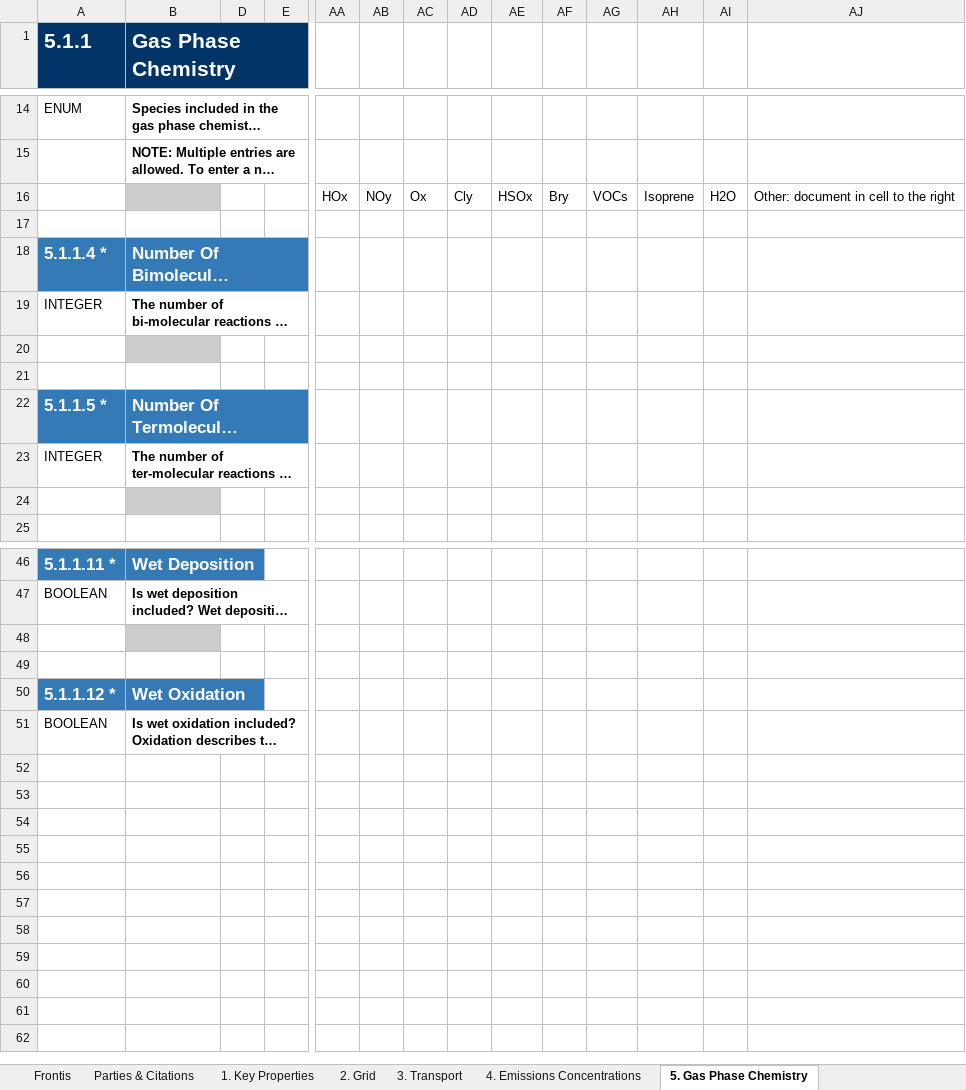
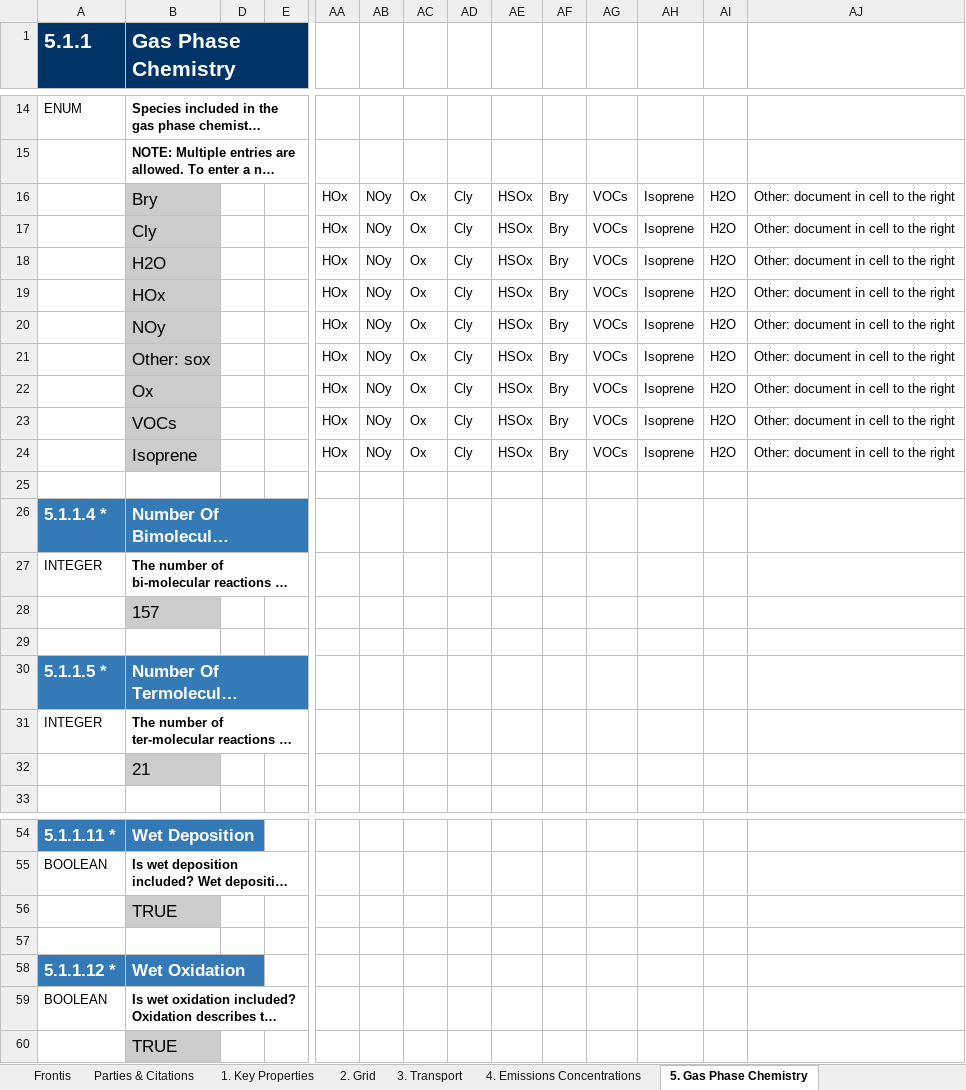
Before and after one commit to ES-DOC-INSTITUTIONAL/noaa-gfdl, an Excel workbook: cmip6/models/gfdl-esm4/cmip6_noaa-gfdl_gfdl-esm4_atmoschem.xlsx, sheet 5. Gas Phase Chemistry, drawn as a sheet; only a part is shown, gaps mark what is left out; long unchanged cells end in …; values as stored, in another font and other column widths than the file's, no borders; addresses are those after the commit; rows hold the shown columns only; the diff covers the shown part only; the diff names each change by its address in the sheet, - before the commit and + after, or states it on an @@ line.

```diff
--- a/cmip6/models/gfdl-esm4/cmip6_noaa-gfdl_gfdl-esm4_atmoschem.xlsx (sheet 5. Gas Phase Chemistry)
+++ b/cmip6/models/gfdl-esm4/cmip6_noaa-gfdl_gfdl-esm4_atmoschem.xlsx (sheet 5. Gas Phase Chemistry)
-B16 (Gas Phase Chemistry): (empty)
+B16 (Gas Phase Chemistry): Bry
+row 17:  | Cly |  |  | HOx | NOy | Ox | Cly | HSOx | Bry | VOCs | Isoprene | H2O | Other: document in cell to the right
+row 18:  | H2O |  |  | HOx | NOy | Ox | Cly | HSOx | Bry | VOCs | Isoprene | H2O | Other: document in cell to the right
+row 19:  | HOx |  |  | HOx | NOy | Ox | Cly | HSOx | Bry | VOCs | Isoprene | H2O | Other: document in cell to the right
+row 20:  | NOy |  |  | HOx | NOy | Ox | Cly | HSOx | Bry | VOCs | Isoprene | H2O | Other: document in cell to the right
+row 21:  | Other: sox |  |  | HOx | NOy | Ox | Cly | HSOx | Bry | VOCs | Isoprene | H2O | Other: document in cell to the right
+row 22:  | Ox |  |  | HOx | NOy | Ox | Cly | HSOx | Bry | VOCs | Isoprene | H2O | Other: document in cell to the right
+row 23:  | VOCs |  |  | HOx | NOy | Ox | Cly | HSOx | Bry | VOCs | Isoprene | H2O | Other: document in cell to the right
+row 24:  | Isoprene |  |  | HOx | NOy | Ox | Cly | HSOx | Bry | VOCs | Isoprene | H2O | Other: document in cell to the right
-B28 (Gas Phase Chemistry): (empty)
+B28 (Gas Phase Chemistry): 157
-B32 (Gas Phase Chemistry): (empty)
+B32 (Gas Phase Chemistry): 21
-B56 (Gas Phase Chemistry): (empty)
+B56 (Gas Phase Chemistry): TRUE
+row 60:  | TRUE
```
Also changed, not shown: 1 edited cell elsewhere in this sheet, sheet 4. Emissions Concentrations, sheet 1. Key Properties, sheet 6. Stratospheric Heterogeneous, sheet 8. Photo Chemistry, sheet 7. Tropospheric Heterogeneous C, cmip6/models/gfdl-am4/cmip6_noaa-gfdl_gfdl-am4_aerosol.xlsx, cmip6/models/gfdl-cm4/cmip6_noaa-gfdl_gfdl-cm4_ocean.xlsx, 52 other files.
